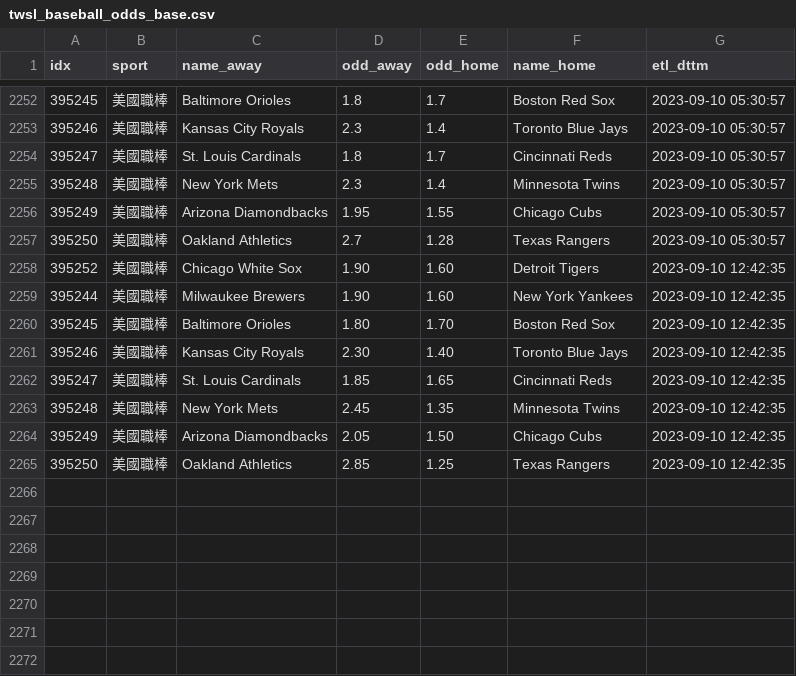
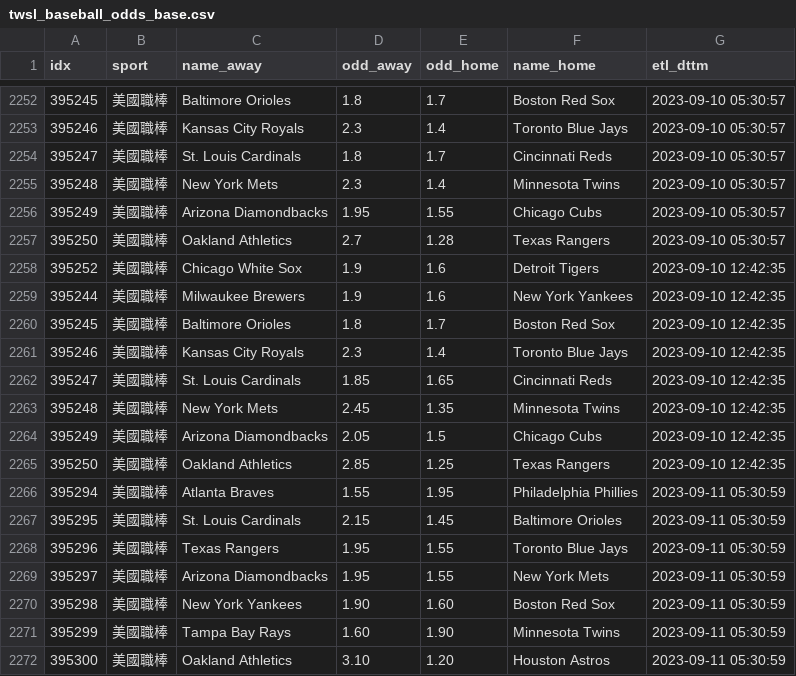
Before and after one commit to achilles0926/tw_sport_lottery, a CSV file: twsl_baseball_odds_base.csv, drawn as a sheet; only a part is shown, gaps mark what is left out.

```diff
--- a/twsl_baseball_odds_base.csv
+++ b/twsl_baseball_odds_base.csv
@@ -2257,9 +2257,16 @@
 395250,美國職棒,Oakland Athletics,2.7,1.28,Texas Rangers,2023-09-10 05:30:57
-395252,美國職棒,Chicago White Sox,1.90,1.60,Detroit Tigers,2023-09-10 12:42:35
-395244,美國職棒,Milwaukee Brewers,1.90,1.60,New York Yankees,2023-09-10 12:42:35
-395245,美國職棒,Baltimore Orioles,1.80,1.70,Boston Red Sox,2023-09-10 12:42:35
-395246,美國職棒,Kansas City Royals,2.30,1.40,Toronto Blue Jays,2023-09-10 12:42:35
+395252,美國職棒,Chicago White Sox,1.9,1.6,Detroit Tigers,2023-09-10 12:42:35
+395244,美國職棒,Milwaukee Brewers,1.9,1.6,New York Yankees,2023-09-10 12:42:35
+395245,美國職棒,Baltimore Orioles,1.8,1.7,Boston Red Sox,2023-09-10 12:42:35
+395246,美國職棒,Kansas City Royals,2.3,1.4,Toronto Blue Jays,2023-09-10 12:42:35
 395247,美國職棒,St. Louis Cardinals,1.85,1.65,Cincinnati Reds,2023-09-10 12:42:35
 395248,美國職棒,New York Mets,2.45,1.35,Minnesota Twins,2023-09-10 12:42:35
-395249,美國職棒,Arizona Diamondbacks,2.05,1.50,Chicago Cubs,2023-09-10 12:42:35
+395249,美國職棒,Arizona Diamondbacks,2.05,1.5,Chicago Cubs,2023-09-10 12:42:35
 395250,美國職棒,Oakland Athletics,2.85,1.25,Texas Rangers,2023-09-10 12:42:35
+395294,美國職棒,Atlanta Braves,1.55,1.95,Philadelphia Phillies,2023-09-11 05:30:59
+395295,美國職棒,St. Louis Cardinals,2.15,1.45,Baltimore Orioles,2023-09-11 05:30:59
+395296,美國職棒,Texas Rangers,1.95,1.55,Toronto Blue Jays,2023-09-11 05:30:59
+395297,美國職棒,Arizona Diamondbacks,1.95,1.55,New York Mets,2023-09-11 05:30:59
+395298,美國職棒,New York Yankees,1.90,1.60,Boston Red Sox,2023-09-11 05:30:59
+395299,美國職棒,Tampa Bay Rays,1.60,1.90,Minnesota Twins,2023-09-11 05:30:59
+395300,美國職棒,Oakland Athletics,3.10,1.20,Houston Astros,2023-09-11 05:30:59
```
Also changed, not shown: twsl_baseball_odds_backup.csv, twsl_baseball_odds_new.csv.
